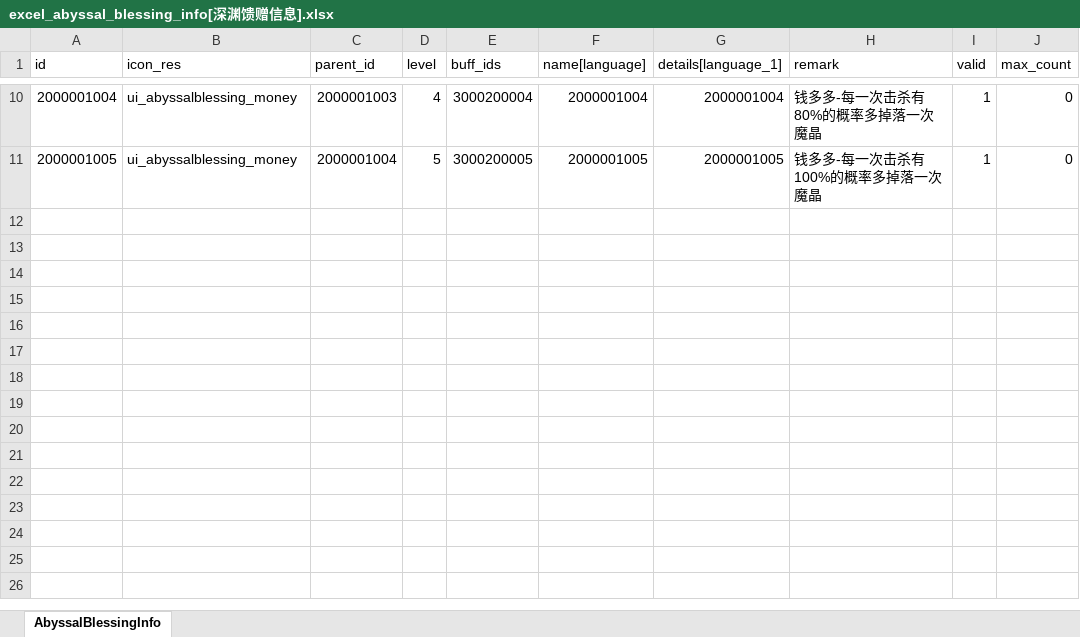
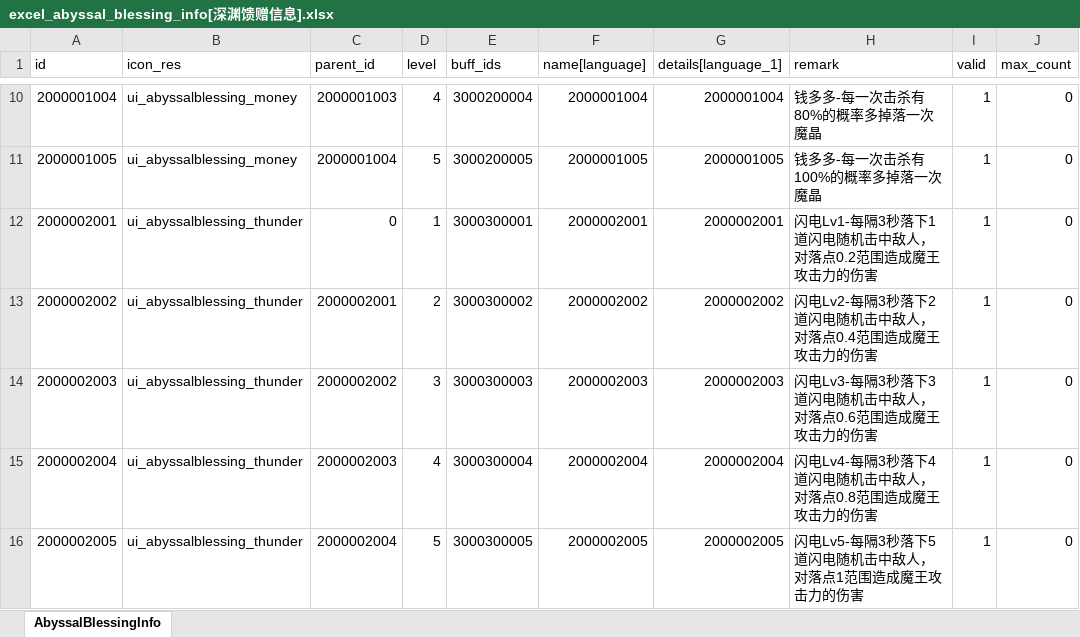
Before and after one commit to wobushiren79/DemonLordRoguelike, an Excel workbook: Demon Lord Roguelike/Assets/Data/Excel/excel_abyssal_blessing_info[深渊馈赠信息].xlsx, sheet AbyssalBlessingInfo, drawn as a sheet; only a part is shown, gaps mark what is left out; values as stored, in another font and other column widths than the file's, no borders; the diff names each change by its address in the sheet, - before the commit and + after, or states it on an @@ line.

```diff
--- a/Demon Lord Roguelike/Assets/Data/Excel/excel_abyssal_blessing_info[深渊馈赠信息].xlsx (sheet AbyssalBlessingInfo)
+++ b/Demon Lord Roguelike/Assets/Data/Excel/excel_abyssal_blessing_info[深渊馈赠信息].xlsx (sheet AbyssalBlessingInfo)
+row 12: 2000002001 | ui_abyssalblessing_thunder | 0 | 1 | 3000300001 | 2000002001 | 2000002001 | 闪电Lv1-每隔3秒落下1道闪电随机击中敌人，对落点0.2范围造成魔王攻击力的伤害 | 1 | 0
+row 13: 2000002002 | ui_abyssalblessing_thunder | 2000002001 | 2 | 3000300002 | 2000002002 | 2000002002 | 闪电Lv2-每隔3秒落下2道闪电随机击中敌人，对落点0.4范围造成魔王攻击力的伤害 | 1 | 0
+row 14: 2000002003 | ui_abyssalblessing_thunder | 2000002002 | 3 | 3000300003 | 2000002003 | 2000002003 | 闪电Lv3-每隔3秒落下3道闪电随机击中敌人，对落点0.6范围造成魔王攻击力的伤害 | 1 | 0
+row 15: 2000002004 | ui_abyssalblessing_thunder | 2000002003 | 4 | 3000300004 | 2000002004 | 2000002004 | 闪电Lv4-每隔3秒落下4道闪电随机击中敌人，对落点0.8范围造成魔王攻击力的伤害 | 1 | 0
+row 16: 2000002005 | ui_abyssalblessing_thunder | 2000002004 | 5 | 3000300005 | 2000002005 | 2000002005 | 闪电Lv5-每隔3秒落下5道闪电随机击中敌人，对落点1范围造成魔王攻击力的伤害 | 1 | 0
```
Also changed, not shown: Demon Lord Roguelike/Assets/Data/Excel/excel_buff_info[buff信息].xlsx, Demon Lord Roguelike/Assets/Data/Excel/excel_effect_info[粒子信息].xlsx, 52 other files.
